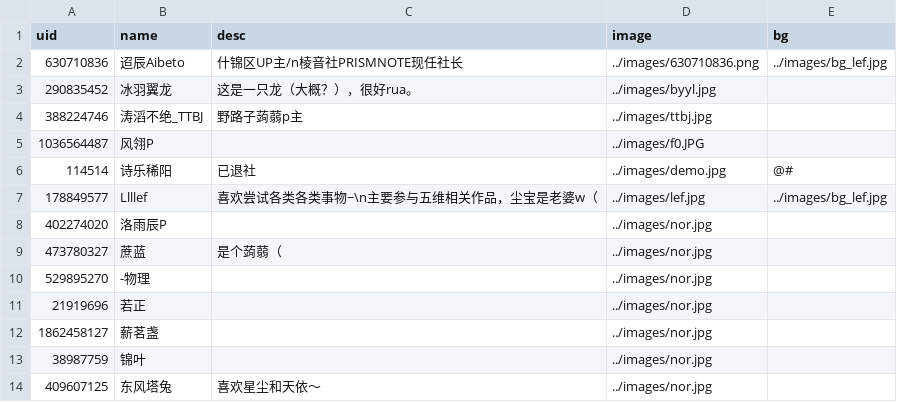
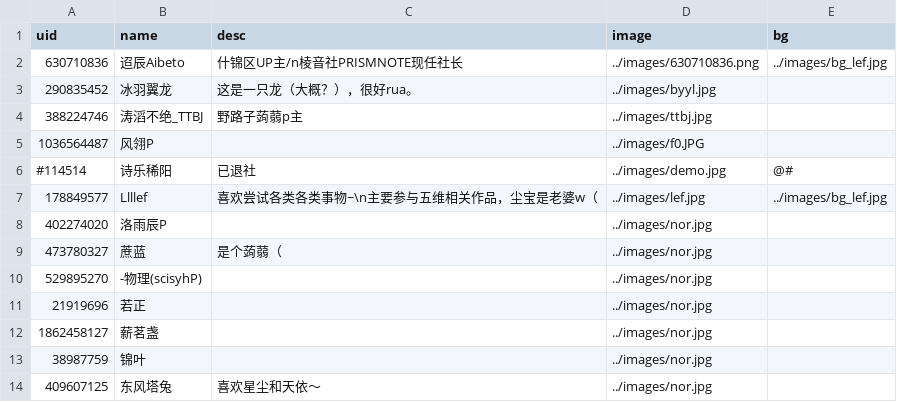
Before and after one commit to PRISMNOTE/PRISMNOTE.github.io, a CSV file: members/info.csv, drawn as a sheet; only a part is shown.

Commit message:
Update info.csv

```diff
--- a/members/info.csv
+++ b/members/info.csv
@@ -5,3 +5,3 @@ uid,name,desc,image,bg
 1036564487,风翎P,,../images/f0.JPG,
-114514,诗乐稀阳,已退社,../images/demo.jpg,@#
+#114514,诗乐稀阳,已退社,../images/demo.jpg,@#
 178849577,Llllef,喜欢尝试各类各类事物~\n主要参与五维相关作品，尘宝是老婆w（,../images/lef.jpg,../images/bg_lef.jpg
@@ -9,3 +9,3 @@ uid,name,desc,image,bg
 473780327,蔗蓝,是个蒟蒻（,../images/nor.jpg,
-529895270,-物理,,../images/nor.jpg,
+529895270,-物理(scisyhP),,../images/nor.jpg,
 21919696,若正,,../images/nor.jpg,
```
